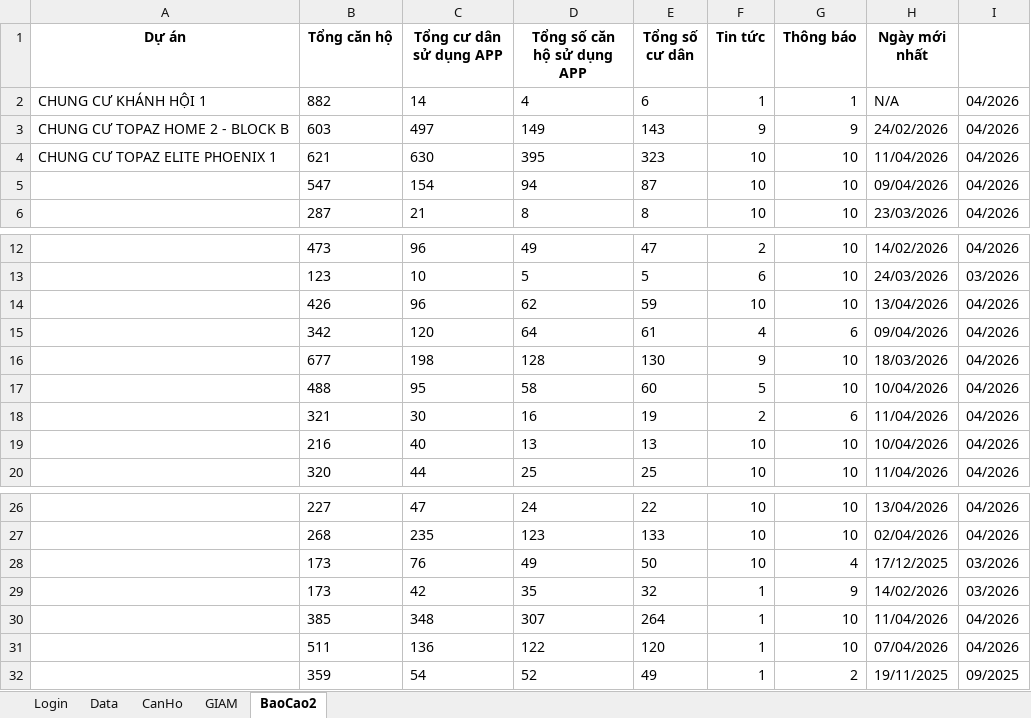
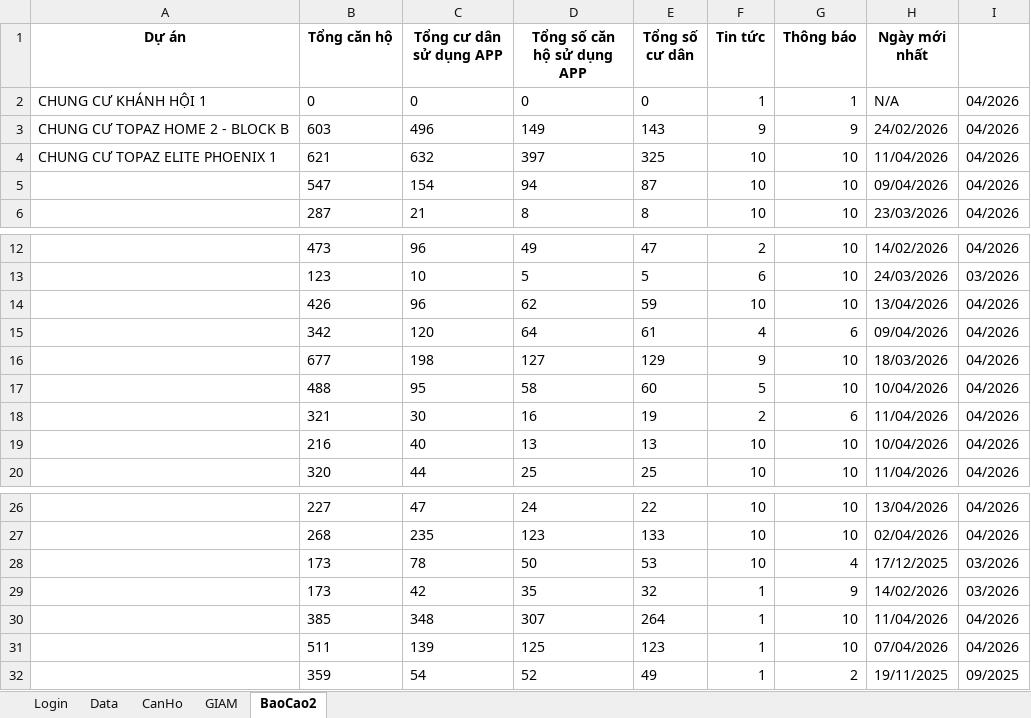
Before and after one commit to itkhaservice/run-auto-weekend, an Excel workbook: data.xlsx, sheet BaoCao2, drawn as a sheet; only a part is shown, gaps mark what is left out; values as stored, in another font and other column widths than the file's, no borders; the diff names each change by its address in the sheet, - before the commit and + after, or states it on an @@ line.

Commit message:
chore: update report data [skip ci]

```diff
--- a/data.xlsx (sheet BaoCao2)
+++ b/data.xlsx (sheet BaoCao2)
-B2 (Tổng căn hộ): 882
+B2 (Tổng căn hộ): 0
-C2 (Tổng cư dân sử dụng APP): 14
+C2 (Tổng cư dân sử dụng APP): 0
-D2 (Tổng số căn hộ sử dụng APP): 4
+D2 (Tổng số căn hộ sử dụng APP): 0
-E2 (Tổng số cư dân): 6
+E2 (Tổng số cư dân): 0
-C3 (Tổng cư dân sử dụng APP): 497
+C3 (Tổng cư dân sử dụng APP): 496
-C4 (Tổng cư dân sử dụng APP): 630
+C4 (Tổng cư dân sử dụng APP): 632
-D4 (Tổng số căn hộ sử dụng APP): 395
+D4 (Tổng số căn hộ sử dụng APP): 397
-E4 (Tổng số cư dân): 323
+E4 (Tổng số cư dân): 325
-D16 (Tổng số căn hộ sử dụng APP): 128
+D16 (Tổng số căn hộ sử dụng APP): 127
-E16 (Tổng số cư dân): 130
+E16 (Tổng số cư dân): 129
-C28 (Tổng cư dân sử dụng APP): 76
+C28 (Tổng cư dân sử dụng APP): 78
-D28 (Tổng số căn hộ sử dụng APP): 49
+D28 (Tổng số căn hộ sử dụng APP): 50
-E28 (Tổng số cư dân): 50
+E28 (Tổng số cư dân): 53
-C31 (Tổng cư dân sử dụng APP): 136
+C31 (Tổng cư dân sử dụng APP): 139
-D31 (Tổng số căn hộ sử dụng APP): 122
+D31 (Tổng số căn hộ sử dụng APP): 125
-E31 (Tổng số cư dân): 120
+E31 (Tổng số cư dân): 123
```
Also changed, not shown: 1 other file.
